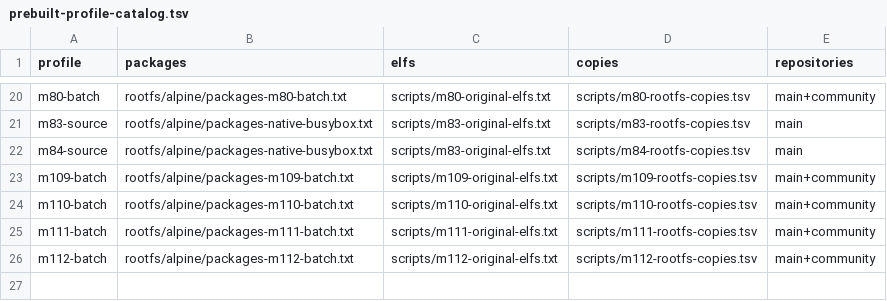
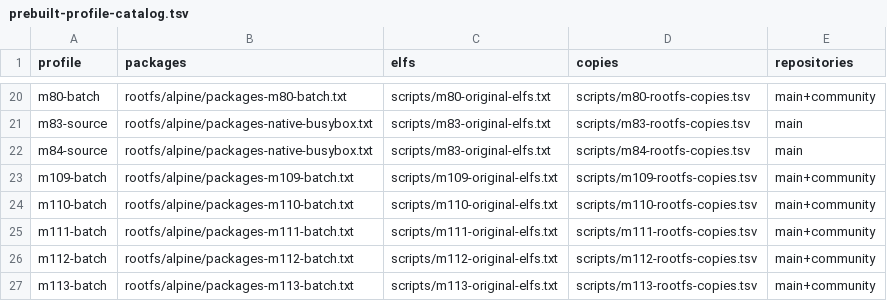
Before and after one commit to yituanxing/na-seed, a TSV file: scripts/prebuilt-profile-catalog.tsv, drawn as a sheet; only a part is shown, gaps mark what is left out; the diff names each change by its address in the sheet, - before the commit and + after, or states it on an @@ line.

Commit message:
M113: 15 signed original Linux application functional checks, host-prebuilt across three ISAs

```diff
--- a/scripts/prebuilt-profile-catalog.tsv
+++ b/scripts/prebuilt-profile-catalog.tsv
+row 27: m113-batch | rootfs/alpine/packages-m113-batch.txt | scripts/m113-original-elfs.txt | scripts/m113-rootfs-copies.tsv | main+community
```
Also changed, not shown: 9 other files.
